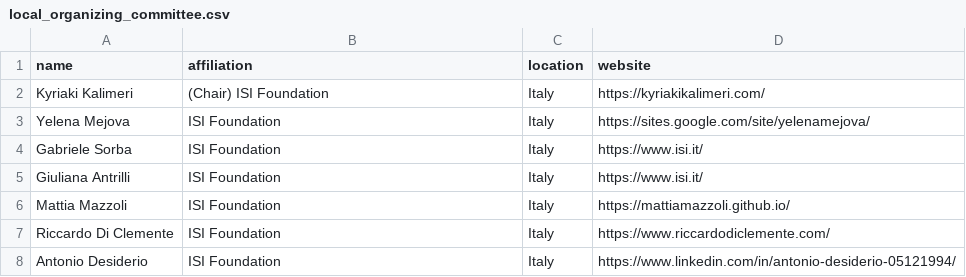
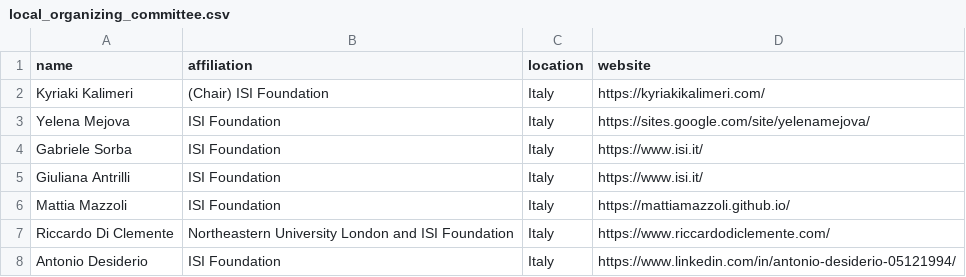
Before and after one commit to CS2Italy/conference, a CSV file: docs/_data/local_organizing_committee.csv, drawn as a sheet.

Commit message:
Update local_organizing_committee.csv

```diff
--- a/docs/_data/local_organizing_committee.csv
+++ b/docs/_data/local_organizing_committee.csv
@@ -6,3 +6,3 @@ Giuliana Antrilli,ISI Foundation, Italy,https://www.isi.it/
 Mattia Mazzoli,ISI Foundation, Italy,https://mattiamazzoli.github.io/
-Riccardo Di Clemente,ISI Foundation, Italy,https://www.riccardodiclemente.com/
+Riccardo Di Clemente, Northeastern University London and ISI Foundation, Italy,https://www.riccardodiclemente.com/
 Antonio Desiderio, ISI Foundation, Italy,https://www.linkedin.com/in/antonio-desiderio-05121994/
```
